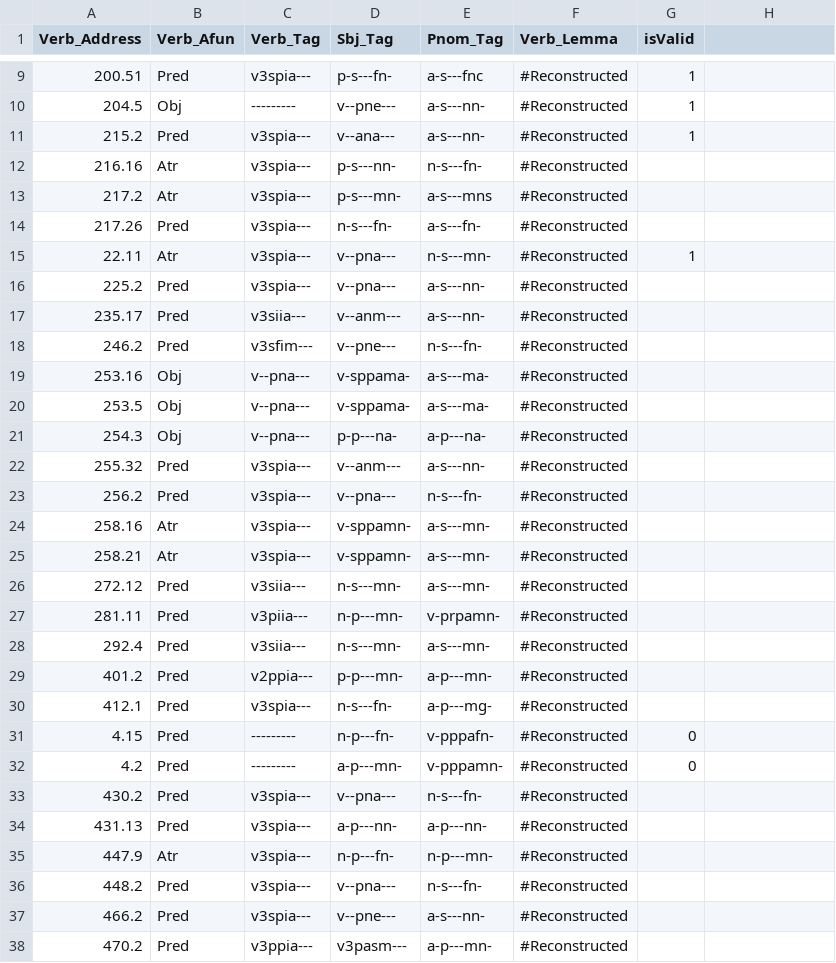
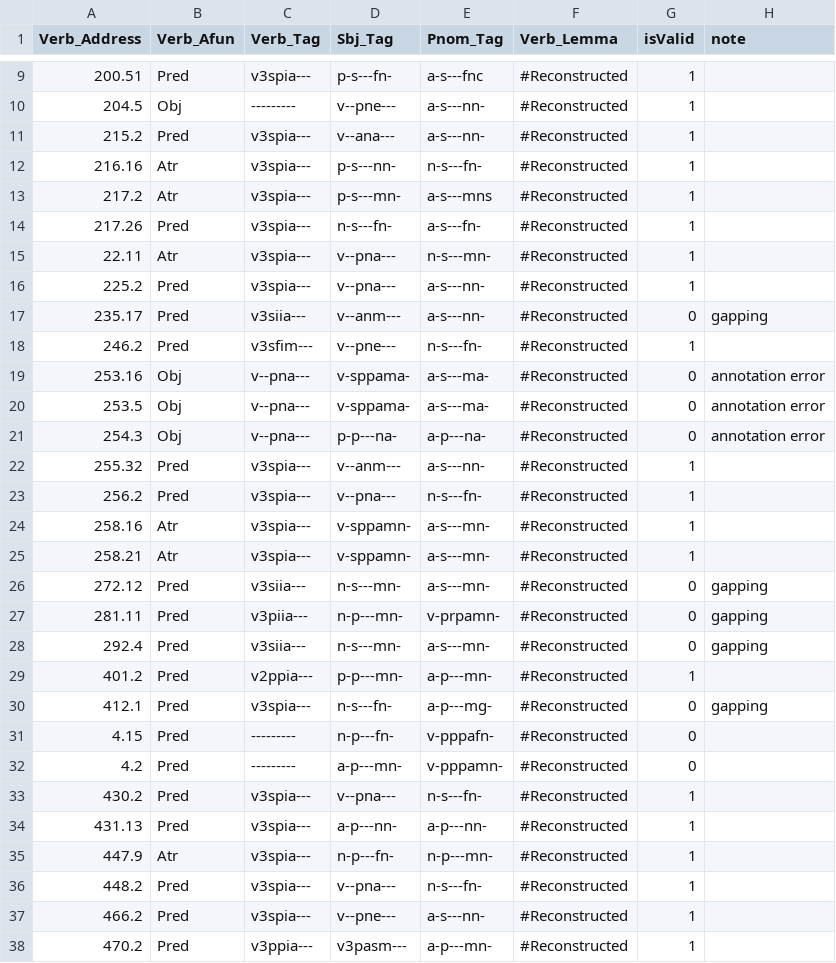
Before and after one commit to francescomambrini/research-projects, a TSV file: SLE_Pub/auth_results.tsv, drawn as a sheet; only a part is shown, gaps mark what is left out; the diff covers the shown part only.

Commit message:
last manual annotation of Thuc added

```diff
--- a/SLE_Pub/auth_results.tsv
+++ b/SLE_Pub/auth_results.tsv
@@ -1 +1 @@
-Verb_Address	Verb_Afun	Verb_Tag	Sbj_Tag	Pnom_Tag	Verb_Lemma	isValid
+Verb_Address	Verb_Afun	Verb_Tag	Sbj_Tag	Pnom_Tag	Verb_Lemma	isValid	note
@@ -12,3 +12,3 @@ Verb_Address	Verb_Afun	Verb_Tag	Sbj_Tag	Pnom_Tag	Verb_Lemma	isValid
-216.16	Atr	v3spia---	p-s---nn-	n-s---fn-	#Reconstructed	
-217.2	Atr	v3spia---	p-s---mn-	a-s---mns	#Reconstructed	
-217.26	Pred	v3spia---	n-s---fn-	a-s---fn-	#Reconstructed	
+216.16	Atr	v3spia---	p-s---nn-	n-s---fn-	#Reconstructed	1	
+217.2	Atr	v3spia---	p-s---mn-	a-s---mns	#Reconstructed	1	
+217.26	Pred	v3spia---	n-s---fn-	a-s---fn-	#Reconstructed	1	
@@ -16,15 +16,15 @@ Verb_Address	Verb_Afun	Verb_Tag	Sbj_Tag	Pnom_Tag	Verb_Lemma	isValid
-225.2	Pred	v3spia---	v--pna---	a-s---nn-	#Reconstructed	
-235.17	Pred	v3siia---	v--anm---	a-s---nn-	#Reconstructed	
-246.2	Pred	v3sfim---	v--pne---	n-s---fn-	#Reconstructed	
-253.16	Obj	v--pna---	v-sppama-	a-s---ma-	#Reconstructed	
-253.5	Obj	v--pna---	v-sppama-	a-s---ma-	#Reconstructed	
-254.3	Obj	v--pna---	p-p---na-	a-p---na-	#Reconstructed	
-255.32	Pred	v3spia---	v--anm---	a-s---nn-	#Reconstructed	
-256.2	Pred	v3spia---	v--pna---	n-s---fn-	#Reconstructed	
-258.16	Atr	v3spia---	v-sppamn-	a-s---mn-	#Reconstructed	
-258.21	Atr	v3spia---	v-sppamn-	a-s---mn-	#Reconstructed	
-272.12	Pred	v3siia---	n-s---mn-	a-s---mn-	#Reconstructed	
-281.11	Pred	v3piia---	n-p---mn-	v-prpamn-	#Reconstructed	
-292.4	Pred	v3siia---	n-s---mn-	a-s---mn-	#Reconstructed	
-401.2	Pred	v2ppia---	p-p---mn-	a-p---mn-	#Reconstructed	
-412.1	Pred	v3spia---	n-s---fn-	a-p---mg-	#Reconstructed	
+225.2	Pred	v3spia---	v--pna---	a-s---nn-	#Reconstructed	1	
+235.17	Pred	v3siia---	v--anm---	a-s---nn-	#Reconstructed	0	gapping
+246.2	Pred	v3sfim---	v--pne---	n-s---fn-	#Reconstructed	1	
+253.16	Obj	v--pna---	v-sppama-	a-s---ma-	#Reconstructed	0	annotation error
+253.5	Obj	v--pna---	v-sppama-	a-s---ma-	#Reconstructed	0	annotation error
+254.3	Obj	v--pna---	p-p---na-	a-p---na-	#Reconstructed	0	annotation error
+255.32	Pred	v3spia---	v--anm---	a-s---nn-	#Reconstructed	1	
+256.2	Pred	v3spia---	v--pna---	n-s---fn-	#Reconstructed	1	
+258.16	Atr	v3spia---	v-sppamn-	a-s---mn-	#Reconstructed	1	
+258.21	Atr	v3spia---	v-sppamn-	a-s---mn-	#Reconstructed	1	
+272.12	Pred	v3siia---	n-s---mn-	a-s---mn-	#Reconstructed	0	gapping
+281.11	Pred	v3piia---	n-p---mn-	v-prpamn-	#Reconstructed	0	gapping
+292.4	Pred	v3siia---	n-s---mn-	a-s---mn-	#Reconstructed	0	gapping
+401.2	Pred	v2ppia---	p-p---mn-	a-p---mn-	#Reconstructed	1	
+412.1	Pred	v3spia---	n-s---fn-	a-p---mg-	#Reconstructed	0	gapping
@@ -33,6 +33,6 @@ Verb_Address	Verb_Afun	Verb_Tag	Sbj_Tag	Pnom_Tag	Verb_Lemma	isValid
-430.2	Pred	v3spia---	v--pna---	n-s---fn-	#Reconstructed	
-431.13	Pred	v3spia---	a-p---nn-	a-p---nn-	#Reconstructed	
-447.9	Atr	v3spia---	n-p---fn-	n-p---mn-	#Reconstructed	
-448.2	Pred	v3spia---	v--pna---	n-s---fn-	#Reconstructed	
-466.2	Pred	v3spia---	v--pne---	a-s---nn-	#Reconstructed	
-470.2	Pred	v3ppia---	v3pasm---	a-p---mn-	#Reconstructed	
+430.2	Pred	v3spia---	v--pna---	n-s---fn-	#Reconstructed	1	
+431.13	Pred	v3spia---	a-p---nn-	a-p---nn-	#Reconstructed	1	
+447.9	Atr	v3spia---	n-p---fn-	n-p---mn-	#Reconstructed	1	
+448.2	Pred	v3spia---	v--pna---	n-s---fn-	#Reconstructed	1	
+466.2	Pred	v3spia---	v--pne---	a-s---nn-	#Reconstructed	1	
+470.2	Pred	v3ppia---	v3pasm---	a-p---mn-	#Reconstructed	1	
```
Also changed, not shown: 4 edited cells elsewhere in this file, 1 other file.
